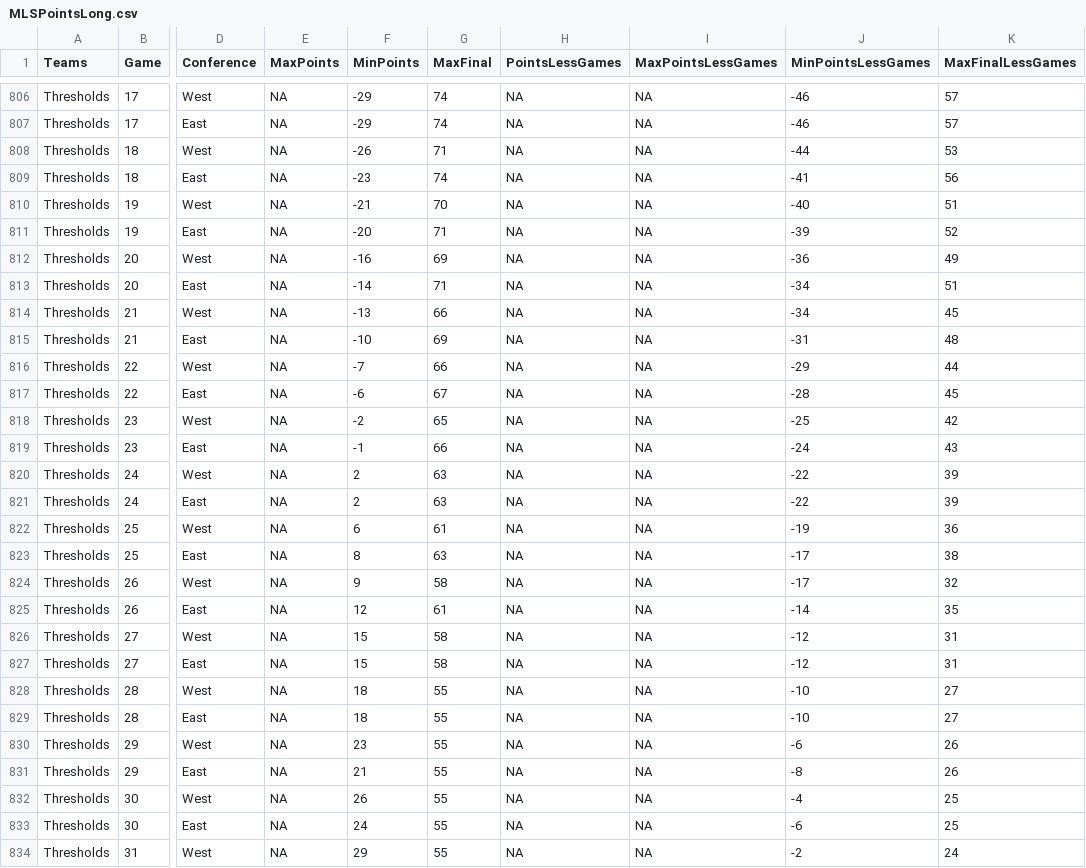
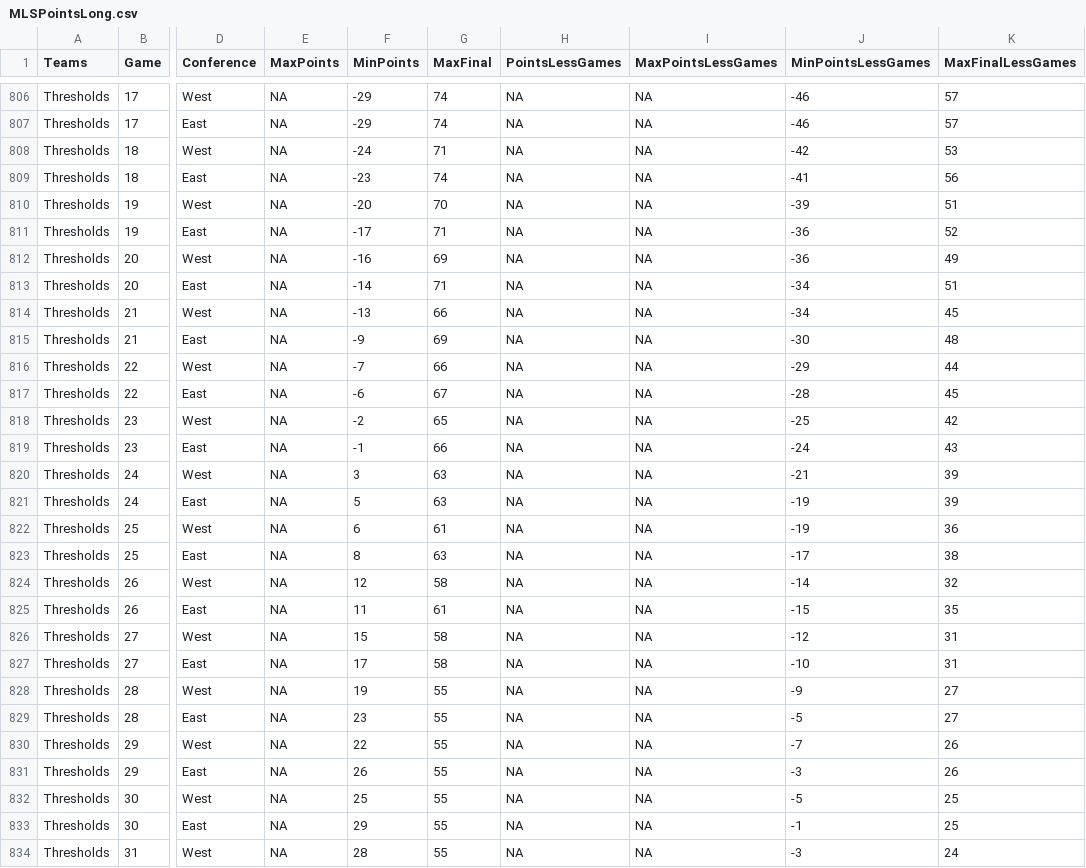
Before and after one commit to joelrip/StandingsTracker, a CSV file: MLSPointsLong.csv, drawn as a sheet; only a part is shown, gaps mark what is left out; the diff covers the shown part only; the diff names each change by its address in the sheet, - before the commit and + after, or states it on an @@ line.

```diff
--- a/MLSPointsLong.csv
+++ b/MLSPointsLong.csv
-F808 (MinPoints): -26
+F808 (MinPoints): -24
-J808 (MinPointsLessGames): -44
+J808 (MinPointsLessGames): -42
-F810 (MinPoints): -21
+F810 (MinPoints): -20
-J810 (MinPointsLessGames): -40
+J810 (MinPointsLessGames): -39
-F811 (MinPoints): -20
+F811 (MinPoints): -17
-J811 (MinPointsLessGames): -39
+J811 (MinPointsLessGames): -36
-F815 (MinPoints): -10
+F815 (MinPoints): -9
-J815 (MinPointsLessGames): -31
+J815 (MinPointsLessGames): -30
-F820 (MinPoints): 2
+F820 (MinPoints): 3
-J820 (MinPointsLessGames): -22
+J820 (MinPointsLessGames): -21
-F821 (MinPoints): 2
+F821 (MinPoints): 5
-J821 (MinPointsLessGames): -22
+J821 (MinPointsLessGames): -19
-F824 (MinPoints): 9
+F824 (MinPoints): 12
-J824 (MinPointsLessGames): -17
+J824 (MinPointsLessGames): -14
-F825 (MinPoints): 12
+F825 (MinPoints): 11
-J825 (MinPointsLessGames): -14
+J825 (MinPointsLessGames): -15
-F827 (MinPoints): 15
+F827 (MinPoints): 17
-J827 (MinPointsLessGames): -12
+J827 (MinPointsLessGames): -10
-F828 (MinPoints): 18
+F828 (MinPoints): 19
-J828 (MinPointsLessGames): -10
+J828 (MinPointsLessGames): -9
-F829 (MinPoints): 18
+F829 (MinPoints): 23
-J829 (MinPointsLessGames): -10
+J829 (MinPointsLessGames): -5
-F830 (MinPoints): 23
+F830 (MinPoints): 22
-J830 (MinPointsLessGames): -6
+J830 (MinPointsLessGames): -7
-F831 (MinPoints): 21
+F831 (MinPoints): 26
-J831 (MinPointsLessGames): -8
+J831 (MinPointsLessGames): -3
-F832 (MinPoints): 26
+F832 (MinPoints): 25
-J832 (MinPointsLessGames): -4
+J832 (MinPointsLessGames): -5
-F833 (MinPoints): 24
+F833 (MinPoints): 29
-J833 (MinPointsLessGames): -6
+J833 (MinPointsLessGames): -1
-F834 (MinPoints): 29
+F834 (MinPoints): 28
-J834 (MinPointsLessGames): -2
+J834 (MinPointsLessGames): -3
```
Also changed, not shown: 132 edited cells elsewhere in this file, USLPointsLong.csv, 1 other file.
